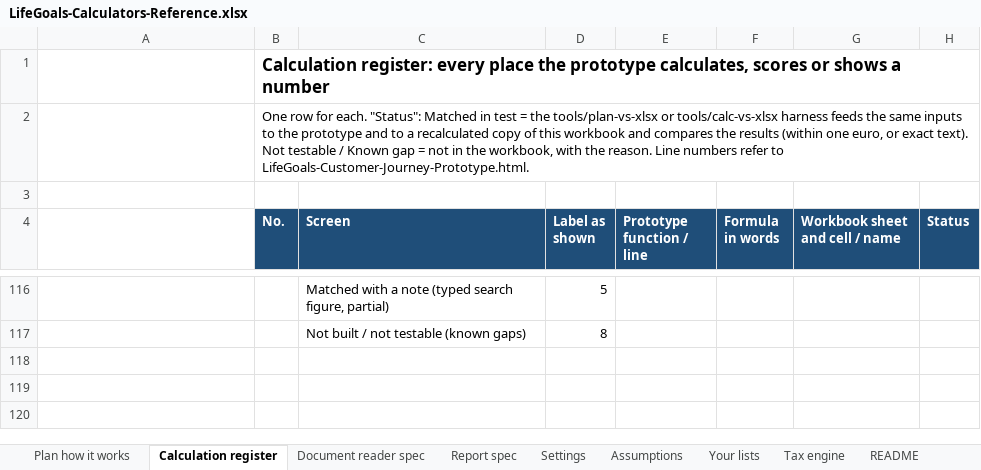
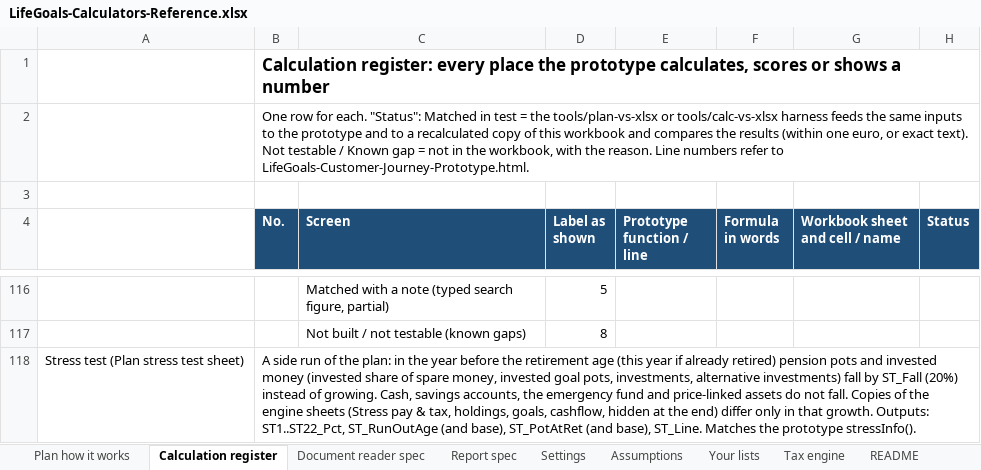
Before and after one commit to poojatirupati-ops/Lifemap, an Excel workbook: deliverables/LifeGoals-Calculators-Reference.xlsx, sheet Calculation register, drawn as a sheet; only a part is shown, gaps mark what is left out; values as stored, in another font and other column widths than the file's, no borders; the diff names each change by its address in the sheet, - before the commit and + after, or states it on an @@ line.

```diff
--- a/deliverables/LifeGoals-Calculators-Reference.xlsx (sheet Calculation register)
+++ b/deliverables/LifeGoals-Calculators-Reference.xlsx (sheet Calculation register)
+row 118: Stress test (Plan stress test sheet) | A side run of the plan: in the year before the retirement age (this year if already retired) pension pots and invested money (invested share of spare money, invested goal pots, investments, alternative investments) fall by ST_Fall (20%) instead of growing. Cash, savings accounts, the emergency fund and price-linked assets do not fall. Copies of the engine sheets (Stress pay & tax, holdings, goals, cashflow, hidden at the end) differ only in that growth. Outputs: ST1..ST22_Pct, ST_RunOutAge (and base), ST_PotAtRet (and base), ST_Line. Matches the prototype stressInfo().
```
Also changed, not shown: 6 other files.
